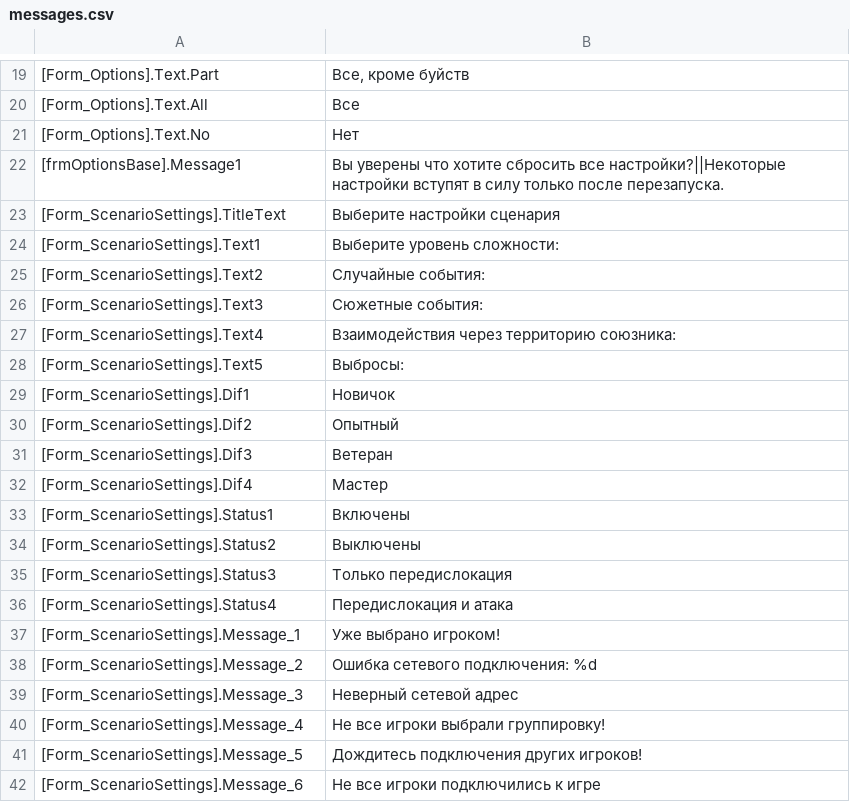
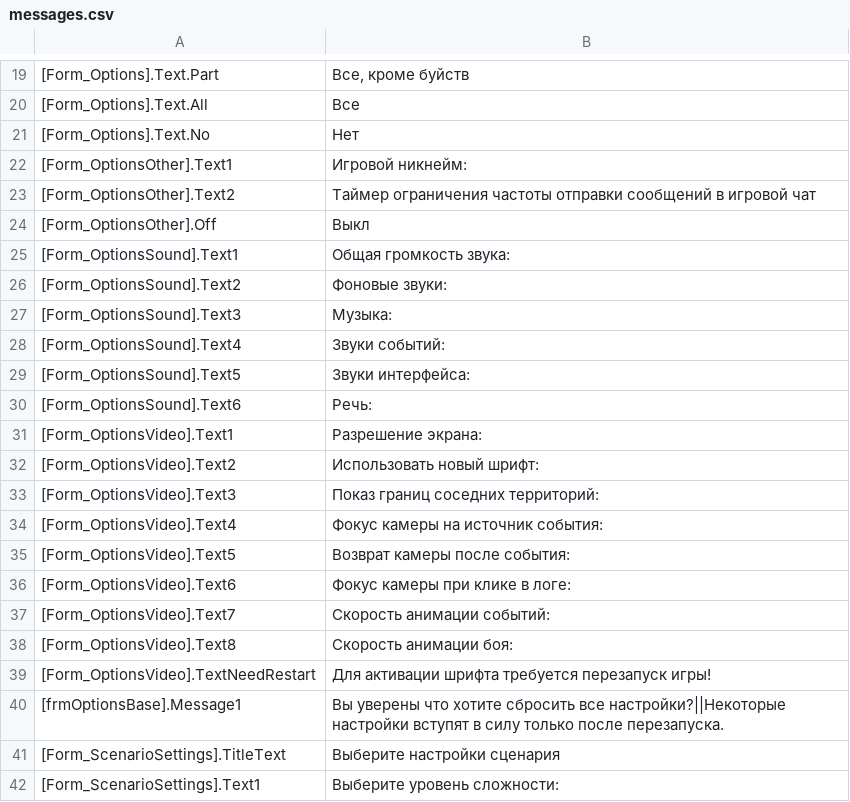
Before and after one commit to VALROY17/war_in_zone_public, a CSV file: data/locale/ruRu/messages.csv, drawn as a sheet; only a part is shown, gaps mark what is left out; the shorter side is filled out with more unchanged rows.

Commit message:
Обновлен файл локализации (опции)

```diff
--- a/data/locale/ruRu/messages.csv
+++ b/data/locale/ruRu/messages.csv
@@ -21,2 +21,20 @@
 [Form_Options].Text.No;Нет
+[Form_OptionsOther].Text1;Игровой никнейм:
+[Form_OptionsOther].Text2;Таймер ограничения частоты отправки сообщений в игровой чат
+[Form_OptionsOther].Off;Выкл
+[Form_OptionsSound].Text1;Общая громкость звука:
+[Form_OptionsSound].Text2;Фоновые звуки:
+[Form_OptionsSound].Text3;Музыка:
+[Form_OptionsSound].Text4;Звуки событий:
+[Form_OptionsSound].Text5;Звуки интерфейса:
+[Form_OptionsSound].Text6;Речь:
+[Form_OptionsVideo].Text1;Разрешение экрана:
+[Form_OptionsVideo].Text2;Использовать новый шрифт:
+[Form_OptionsVideo].Text3;Показ границ соседних территорий:
+[Form_OptionsVideo].Text4;Фокус камеры на источник события:
+[Form_OptionsVideo].Text5;Возврат камеры после события:
+[Form_OptionsVideo].Text6;Фокус камеры при клике в логе:
+[Form_OptionsVideo].Text7;Скорость анимации событий:
+[Form_OptionsVideo].Text8;Скорость анимации боя:
+[Form_OptionsVideo].TextNeedRestart;Для активации шрифта требуется перезапуск игры!
 [frmOptionsBase].Message1;Вы уверены что хотите сбросить все настройки?||Некоторые настройки вступят в силу только после перезапуска.
```
